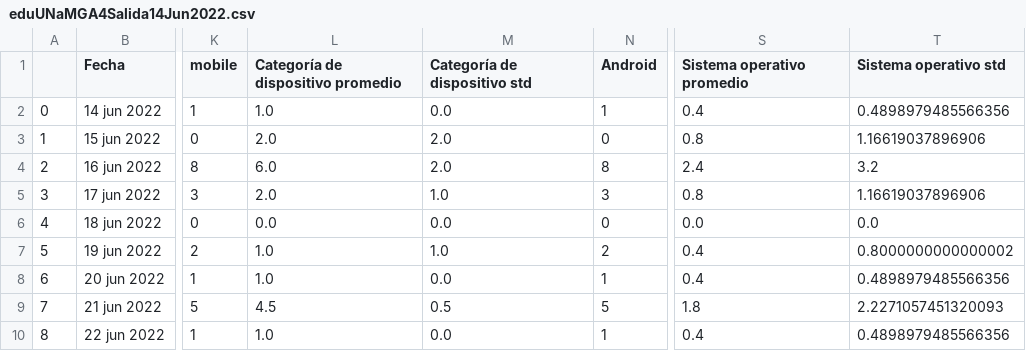
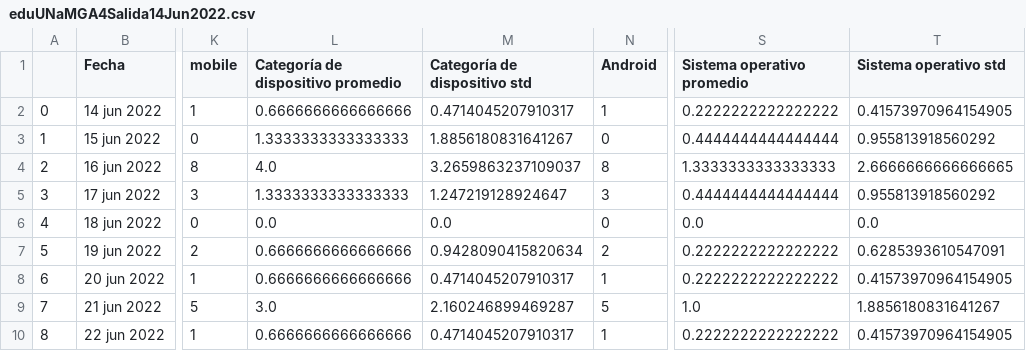
Before and after one commit to EnriqueGautoSand/kaggle-web-traffic, a CSV file: procesamiento/google Analytics 4/eduUnamGA4/salida/eduUNaMGA4Salida14Jun2022.csv, drawn as a sheet; only a part is shown, gaps mark what is left out; the diff covers the shown part only; the diff names each change by its address in the sheet, - before the commit and + after, or states it on an @@ line.

```diff
--- a/procesamiento/google Analytics 4/eduUnamGA4/salida/eduUNaMGA4Salida14Jun2022.csv
+++ b/procesamiento/google Analytics 4/eduUnamGA4/salida/eduUNaMGA4Salida14Jun2022.csv
-L2: 1.0
+L2: 0.6666666666666666
-M2 (Categoría de dispositivo std): 0.0
+M2 (Categoría de dispositivo std): 0.4714045207910317
-S2 (Sistema operativo promedio): 0.4
+S2 (Sistema operativo promedio): 0.2222222222222222
-T2 (Sistema operativo std): 0.4898979485566356
+T2 (Sistema operativo std): 0.41573970964154905
-L3: 2.0
+L3: 1.3333333333333333
-M3 (Categoría de dispositivo std): 2.0
+M3 (Categoría de dispositivo std): 1.8856180831641267
-S3 (Sistema operativo promedio): 0.8
+S3 (Sistema operativo promedio): 0.4444444444444444
-T3 (Sistema operativo std): 1.16619037896906
+T3 (Sistema operativo std): 0.955813918560292
-L4: 6.0
+L4: 4.0
-M4 (Categoría de dispositivo std): 2.0
+M4 (Categoría de dispositivo std): 3.2659863237109037
-S4 (Sistema operativo promedio): 2.4
+S4 (Sistema operativo promedio): 1.3333333333333333
-T4 (Sistema operativo std): 3.2
+T4 (Sistema operativo std): 2.6666666666666665
-L5: 2.0
+L5: 1.3333333333333333
-M5 (Categoría de dispositivo std): 1.0
+M5 (Categoría de dispositivo std): 1.247219128924647
-S5 (Sistema operativo promedio): 0.8
+S5 (Sistema operativo promedio): 0.4444444444444444
-T5 (Sistema operativo std): 1.16619037896906
+T5 (Sistema operativo std): 0.955813918560292
-L7:L8: 1.0
+L7:L8: 0.6666666666666666
-M7 (Categoría de dispositivo std): 1.0
+M7 (Categoría de dispositivo std): 0.9428090415820634
-S7:S8 (Sistema operativo promedio): 0.4
+S7:S8 (Sistema operativo promedio): 0.2222222222222222
-T7 (Sistema operativo std): 0.8000000000000002
+T7 (Sistema operativo std): 0.6285393610547091
-M8 (Categoría de dispositivo std): 0.0
+M8 (Categoría de dispositivo std): 0.4714045207910317
-T8 (Sistema operativo std): 0.4898979485566356
+T8 (Sistema operativo std): 0.41573970964154905
-L9: 4.5
+L9: 3.0
-M9 (Categoría de dispositivo std): 0.5
+M9 (Categoría de dispositivo std): 2.160246899469287
-S9 (Sistema operativo promedio): 1.8
+S9 (Sistema operativo promedio): 1.0
-T9 (Sistema operativo std): 2.2271057451320093
+T9 (Sistema operativo std): 1.8856180831641267
-L10: 1.0
+L10: 0.6666666666666666
-M10 (Categoría de dispositivo std): 0.0
+M10 (Categoría de dispositivo std): 0.4714045207910317
-S10 (Sistema operativo promedio): 0.4
+S10 (Sistema operativo promedio): 0.2222222222222222
-T10 (Sistema operativo std): 0.4898979485566356
+T10 (Sistema operativo std): 0.41573970964154905
```
Also changed, not shown: 160 edited cells elsewhere in this file, 7 other files.
